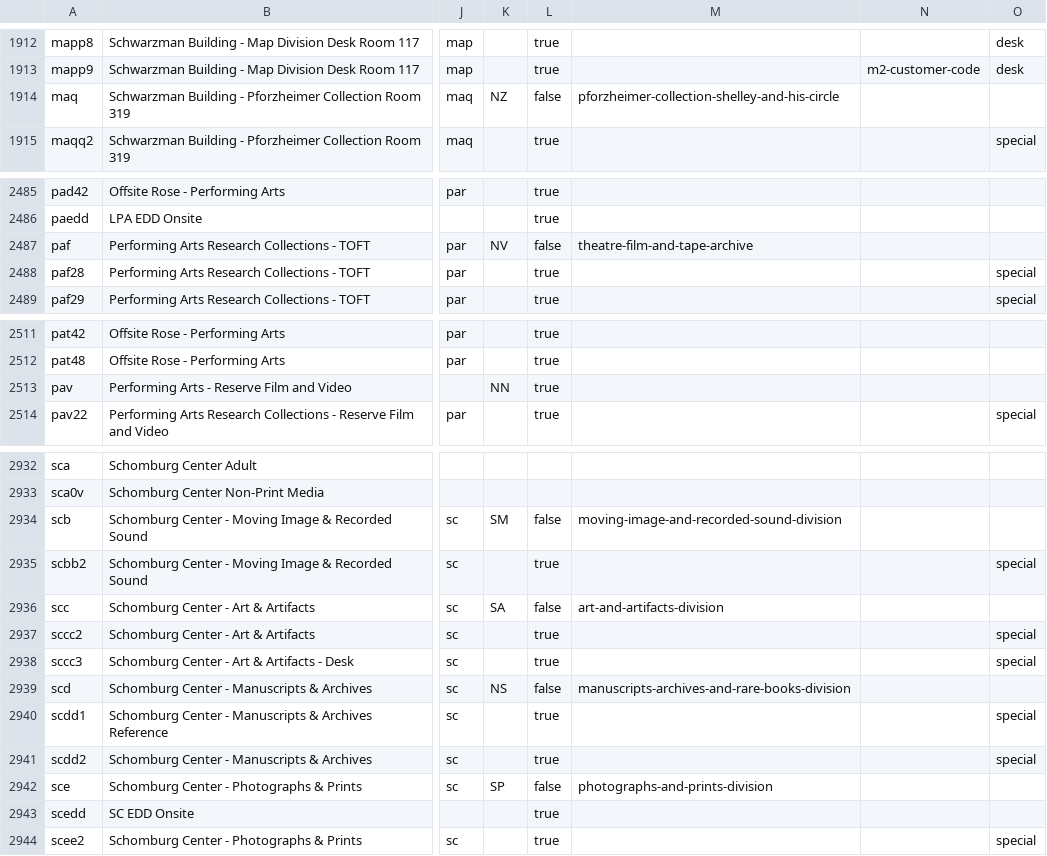
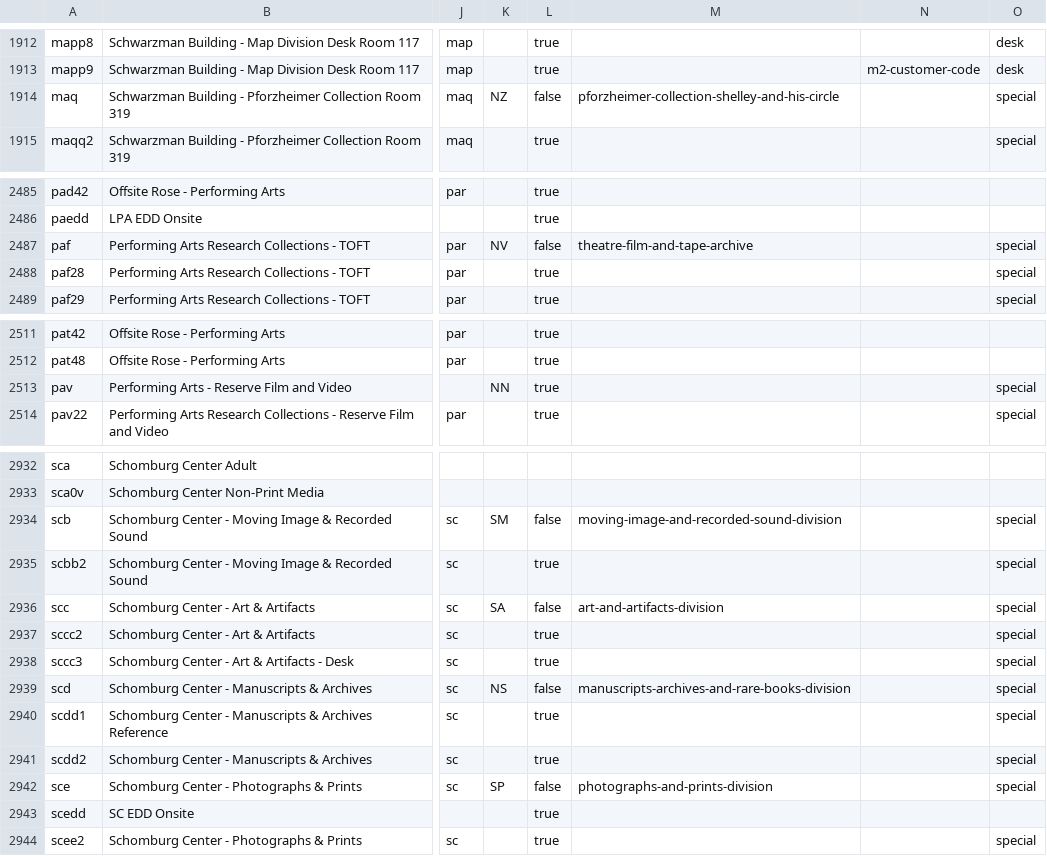
Before and after one commit to NYPL/nypl-core, a CSV file: vocabularies/csv/locations.csv, drawn as a sheet; only a part is shown, gaps mark what is left out; the diff names each change by its address in the sheet, - before the commit and + after, or states it on an @@ line.

Commit message:
Set several pickup locations as collectionAccessType special
This should enable us to suppress them as delivery options.

```diff
--- a/vocabularies/csv/locations.csv
+++ b/vocabularies/csv/locations.csv
-O1914: (empty)
+O1914: special
-O2487: (empty)
+O2487: special
-O2513: (empty)
+O2513: special
-O2934: (empty)
+O2934: special
-O2936: (empty)
+O2936: special
-O2939: (empty)
+O2939: special
-O2942: (empty)
+O2942: special
```
Also changed, not shown: 1 other file.
